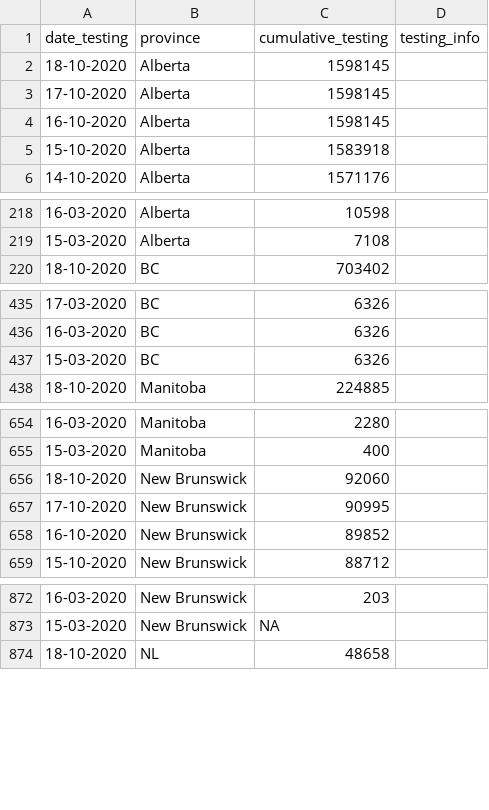
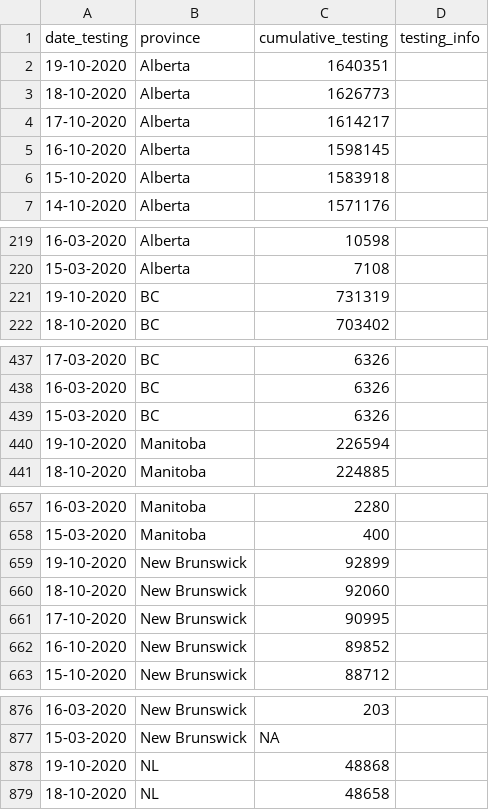
Before and after one commit to ccodwg/Covid19Canada, a CSV file: testing_cumulative.csv, drawn as a sheet; only a part is shown, gaps mark what is left out; the diff covers the shown part only.

```diff
--- a/testing_cumulative.csv
+++ b/testing_cumulative.csv
@@ -1,4 +1,5 @@
 "date_testing","province","cumulative_testing","testing_info"
-"18-10-2020","Alberta",1598145,""
-"17-10-2020","Alberta",1598145,""
+"19-10-2020","Alberta",1640351,""
+"18-10-2020","Alberta",1626773,""
+"17-10-2020","Alberta",1614217,""
 "16-10-2020","Alberta",1598145,""
@@ -219,2 +220,3 @@
 "15-03-2020","Alberta",7108,""
+"19-10-2020","BC",731319,""
 "18-10-2020","BC",703402,""
@@ -437,2 +439,3 @@
 "15-03-2020","BC",6326,""
+"19-10-2020","Manitoba",226594,""
 "18-10-2020","Manitoba",224885,""
@@ -655,2 +658,3 @@
 "15-03-2020","Manitoba",400,""
+"19-10-2020","New Brunswick",92899,""
 "18-10-2020","New Brunswick",92060,""
@@ -873,2 +877,3 @@
 "15-03-2020","New Brunswick",NA,""
+"19-10-2020","NL",48868,""
 "18-10-2020","NL",48658,""
```
Also changed, not shown: 8 added rows elsewhere in this file, timeseries_hr/mortality_timeseries_hr.csv, timeseries_prov/active_timeseries_prov.csv, 13 other files.
